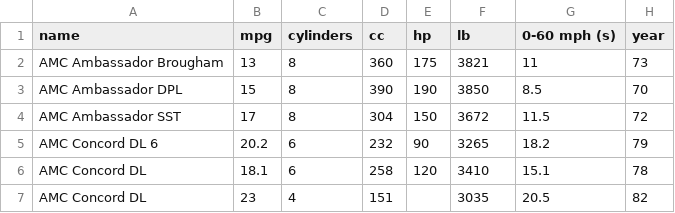
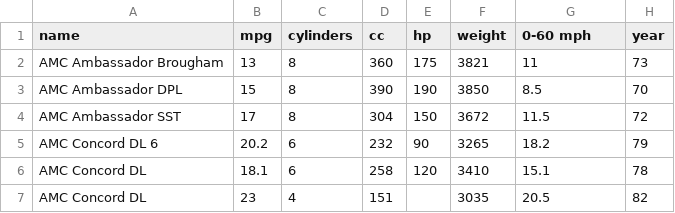
Before and after one commit to nini12091/Sortable, a CSV file: public/data.csv, drawn as a sheet; only a part is shown.

```diff
--- a/public/data.csv
+++ b/public/data.csv
@@ -1,2 +1,2 @@
-name,mpg,cylinders,cc,hp,lb,0-60 mph (s),year
+name,mpg,cylinders,cc,hp,weight,0-60 mph,year
 AMC Ambassador Brougham,13,8,360,175,3821,11,73
```
Also changed, not shown: 4 other files.
